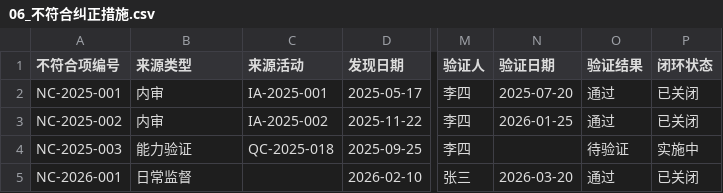
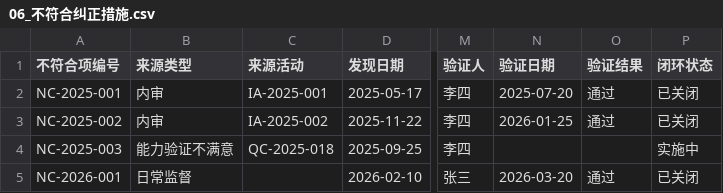
Before and after one commit to cquhanxiaodan/cnas-lab-management, a CSV file: cnas-csv-templates/06_不符合纠正措施.csv, drawn as a sheet; only a part is shown, gaps mark what is left out; the diff names each change by its address in the sheet, - before the commit and + after, or states it on an @@ line.

```diff
--- a/cnas-csv-templates/06_不符合纠正措施.csv
+++ b/cnas-csv-templates/06_不符合纠正措施.csv
-B4 (来源类型): 能力验证
+B4 (来源类型): 能力验证不满意
-O4 (验证结果): 待验证
+O4 (验证结果): (empty)
```
Also changed, not shown: cnas-csv-templates/04_2_样品记录.csv, cnas-csv-templates/04_3_报告记录.csv, 4 other files.
